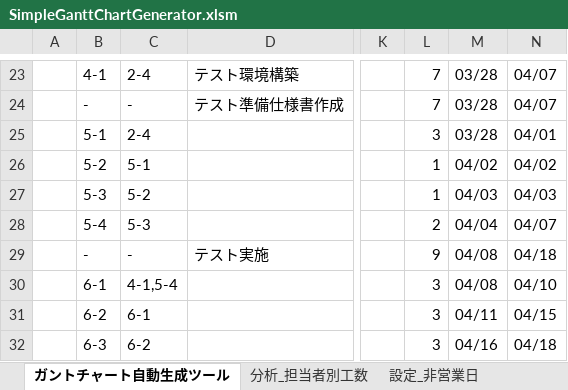
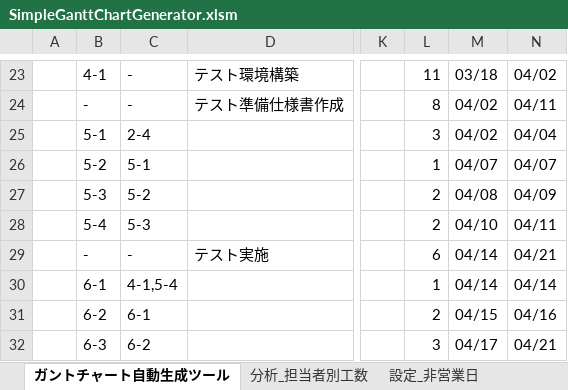
Before and after one commit to yz2cm/SimpleGanttChartGenerator, an Excel workbook: SimpleGanttChartGenerator.xlsm, sheet ガントチャート自動生成ツール, drawn as a sheet; only a part is shown, gaps mark what is left out; values as stored, in another font and other column widths than the file's, no cell formats; charts and pictures and conditional formats not drawn; the diff covers the shown part only; the diff names each change by its address in the sheet, - before the commit and + after, or states it on an @@ line.

```diff
--- a/SimpleGanttChartGenerator.xlsm (sheet ガントチャート自動生成ツール)
+++ b/SimpleGanttChartGenerator.xlsm (sheet ガントチャート自動生成ツール)
-C23: 2-4
+C23: -
-L23: 7
+L23: 11
-M23: 03/28
+M23: 03/18
-N23: 04/07
+N23: 04/02
-L24: 7
+L24: 8
-M24:M25: 03/28
+M24:M25: 04/02
-N24: 04/07
+N24: 04/11
-N25: 04/01
+N25: 04/04
-M26: 04/02
+M26: 04/07
-N26: 04/02
+N26: 04/07
-L27: 1
+L27: 2
-M27: 04/03
+M27: 04/08
-N27: 04/03
+N27: 04/09
-M28: 04/04
+M28: 04/10
-N28: 04/07
+N28: 04/11
-L29: 9
+L29: 6
-M29:M30: 04/08
+M29:M30: 04/14
-N29: 04/18
+N29: 04/21
-L30: 3
+L30: 1
-N30: 04/10
+N30: 04/14
-L31: 3
+L31: 2
-M31: 04/11
+M31: 04/15
-N31: 04/15
+N31: 04/16
-M32: 04/16
+M32: 04/17
-N32: 04/18
+N32: 04/21
```
Also changed, not shown: 128 edited cells elsewhere in this sheet, sheet 分析_担当者別工数, sheet 設定_その他, cell formats, charts or pictures.
